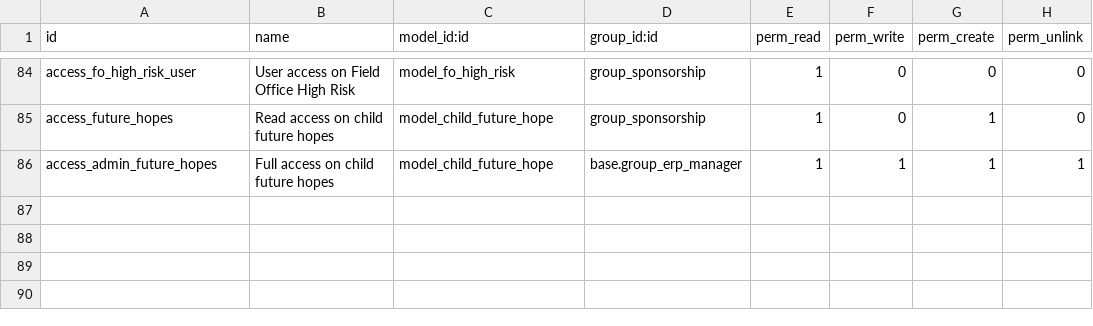
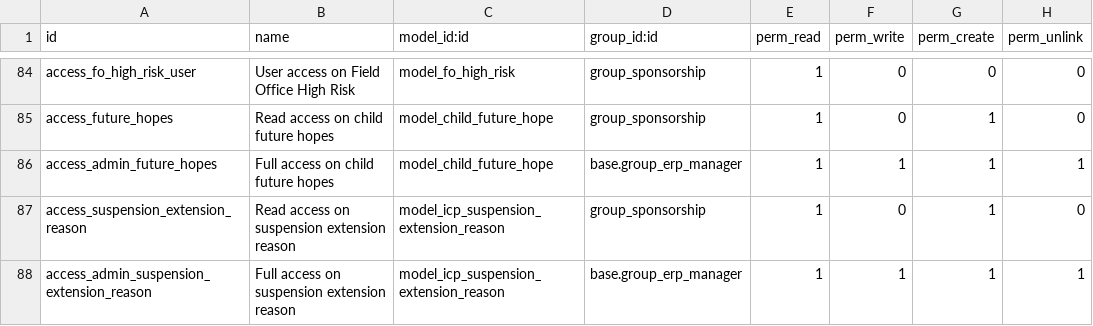
Before and after one commit to CompassionCH/compassion-modules, a CSV file: child_compassion/security/ir.model.access.csv, drawn as a sheet; only a part is shown, gaps mark what is left out.

Commit message:
CO-767 Add ICP Suspension Extension communications and reasons

```diff
--- a/child_compassion/security/ir.model.access.csv
+++ b/child_compassion/security/ir.model.access.csv
@@ -86 +86,3 @@ access_future_hopes,Read access on child future hopes,model_child_future_hope,gr
 access_admin_future_hopes,Full access on child future hopes,model_child_future_hope,base.group_erp_manager,1,1,1,1
+access_suspension_extension_reason,Read access on suspension extension reason,model_icp_suspension_extension_reason,group_sponsorship,1,0,1,0
+access_admin_suspension_extension_reason,Full access on suspension extension reason,model_icp_suspension_extension_reason,base.group_erp_manager,1,1,1,1
```
Also changed, not shown: 6 other files.
